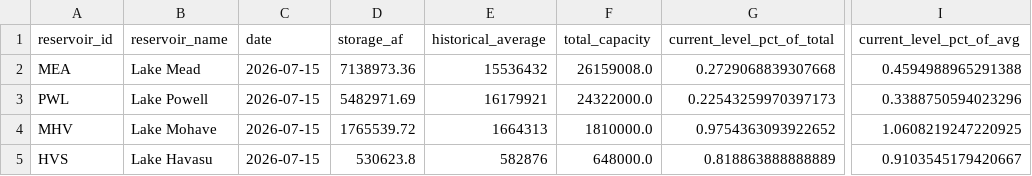
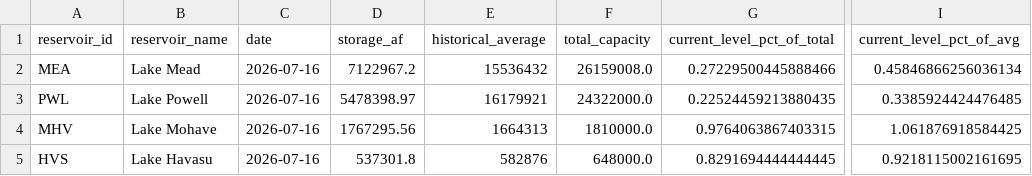
Before and after one commit to datadesk/california-drought-scrapers, a CSV file: reservoirs/data/processed/bor/colorado-latest.csv, drawn as a sheet; only a part is shown, gaps mark what is left out; the diff names each change by its address in the sheet, - before the commit and + after, or states it on an @@ line.

```diff
--- a/reservoirs/data/processed/bor/colorado-latest.csv
+++ b/reservoirs/data/processed/bor/colorado-latest.csv
-C2:C5 (date): 2026-07-15
+C2:C5 (date): 2026-07-16
-D2 (storage_af): 7138973.36
+D2 (storage_af): 7122967.2
-G2 (current_level_pct_of_total): 0.2729068839307668
+G2 (current_level_pct_of_total): 0.27229500445888466
-I2 (current_level_pct_of_avg): 0.4594988965291388
+I2 (current_level_pct_of_avg): 0.45846866256036134
-D3 (storage_af): 5482971.69
+D3 (storage_af): 5478398.97
-G3 (current_level_pct_of_total): 0.22543259970397173
+G3 (current_level_pct_of_total): 0.22524459213880435
-I3 (current_level_pct_of_avg): 0.3388750594023296
+I3 (current_level_pct_of_avg): 0.3385924424476485
-D4 (storage_af): 1765539.72
+D4 (storage_af): 1767295.56
-G4 (current_level_pct_of_total): 0.9754363093922652
+G4 (current_level_pct_of_total): 0.9764063867403315
-I4 (current_level_pct_of_avg): 1.0608219247220925
+I4 (current_level_pct_of_avg): 1.061876918584425
-D5 (storage_af): 530623.8
+D5 (storage_af): 537301.8
-G5 (current_level_pct_of_total): 0.818863888888889
+G5 (current_level_pct_of_total): 0.8291694444444445
-I5 (current_level_pct_of_avg): 0.9103545179420667
+I5 (current_level_pct_of_avg): 0.9218115002161695
```
Also changed, not shown: reservoirs/data/processed/bor/colorado-river-reservoirs-timeseries.csv, reservoirs/data/processed/dwr/major-reservoirs-timeseries.csv, 5 other files.
